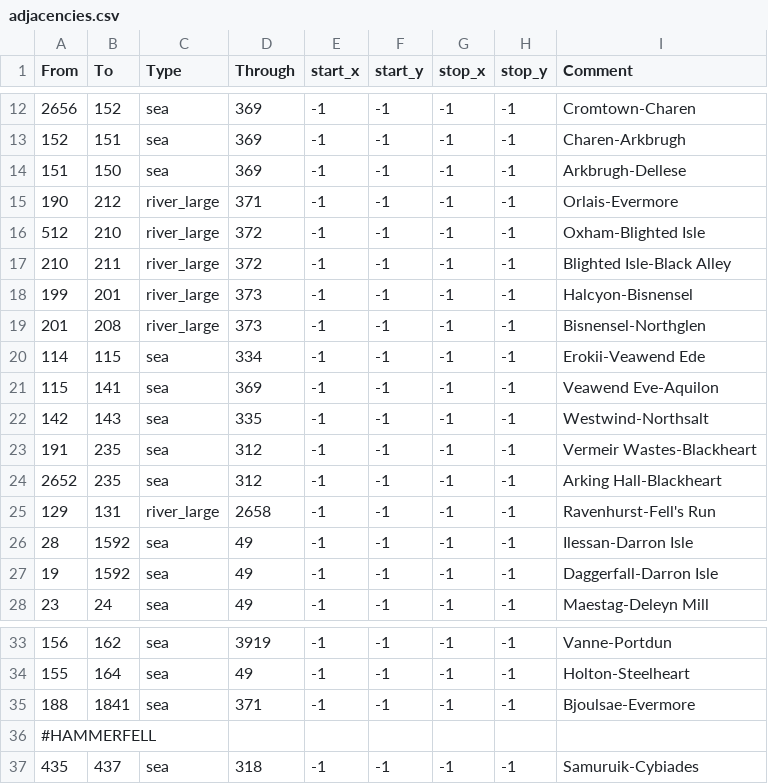
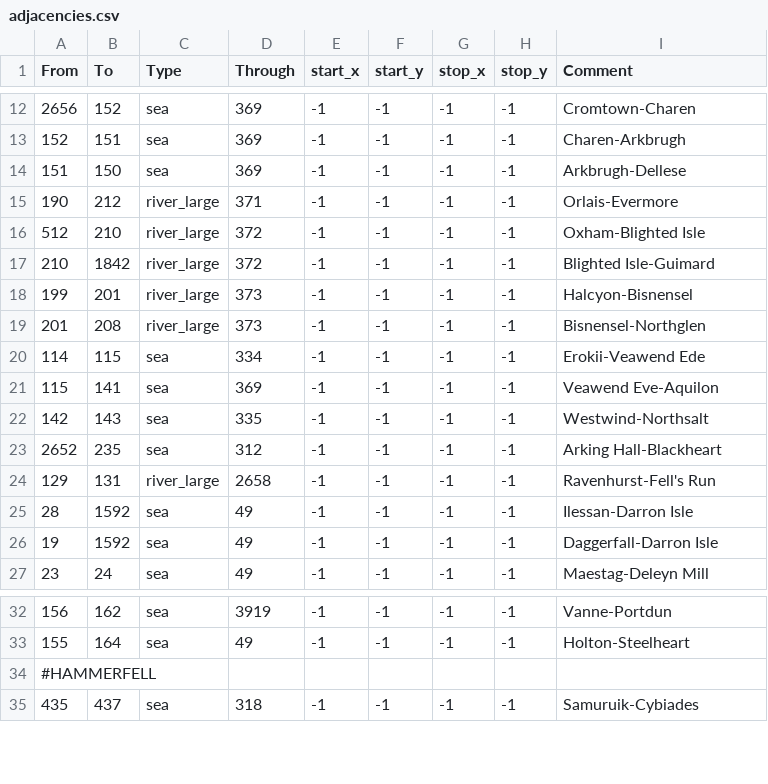
Before and after one commit to Vertimnus/elder-kings-ck3, a CSV file: map_data/adjacencies.csv, drawn as a sheet; only a part is shown, gaps mark what is left out.

```diff
--- a/map_data/adjacencies.csv
+++ b/map_data/adjacencies.csv
@@ -16,3 +16,3 @@
 512;210;river_large;372;-1;-1;-1;-1;Oxham-Blighted Isle
-210;211;river_large;372;-1;-1;-1;-1;Blighted Isle-Black Alley
+210;1842;river_large;372;-1;-1;-1;-1;Blighted Isle-Guimard
 199;201;river_large;373;-1;-1;-1;-1;Halcyon-Bisnensel
@@ -22,3 +22,2 @@
 142;143;sea;335;-1;-1;-1;-1;Westwind-Northsalt
-191;235;sea;312;-1;-1;-1;-1;Vermeir Wastes-Blackheart
 2652;235;sea;312;-1;-1;-1;-1;Arking Hall-Blackheart
@@ -34,3 +33,2 @@
 155;164;sea;49;-1;-1;-1;-1;Holton-Steelheart
-188;1841;sea;371;-1;-1;-1;-1;Bjoulsae-Evermore
 #HAMMERFELL
```
Also changed, not shown: 17 other files.
